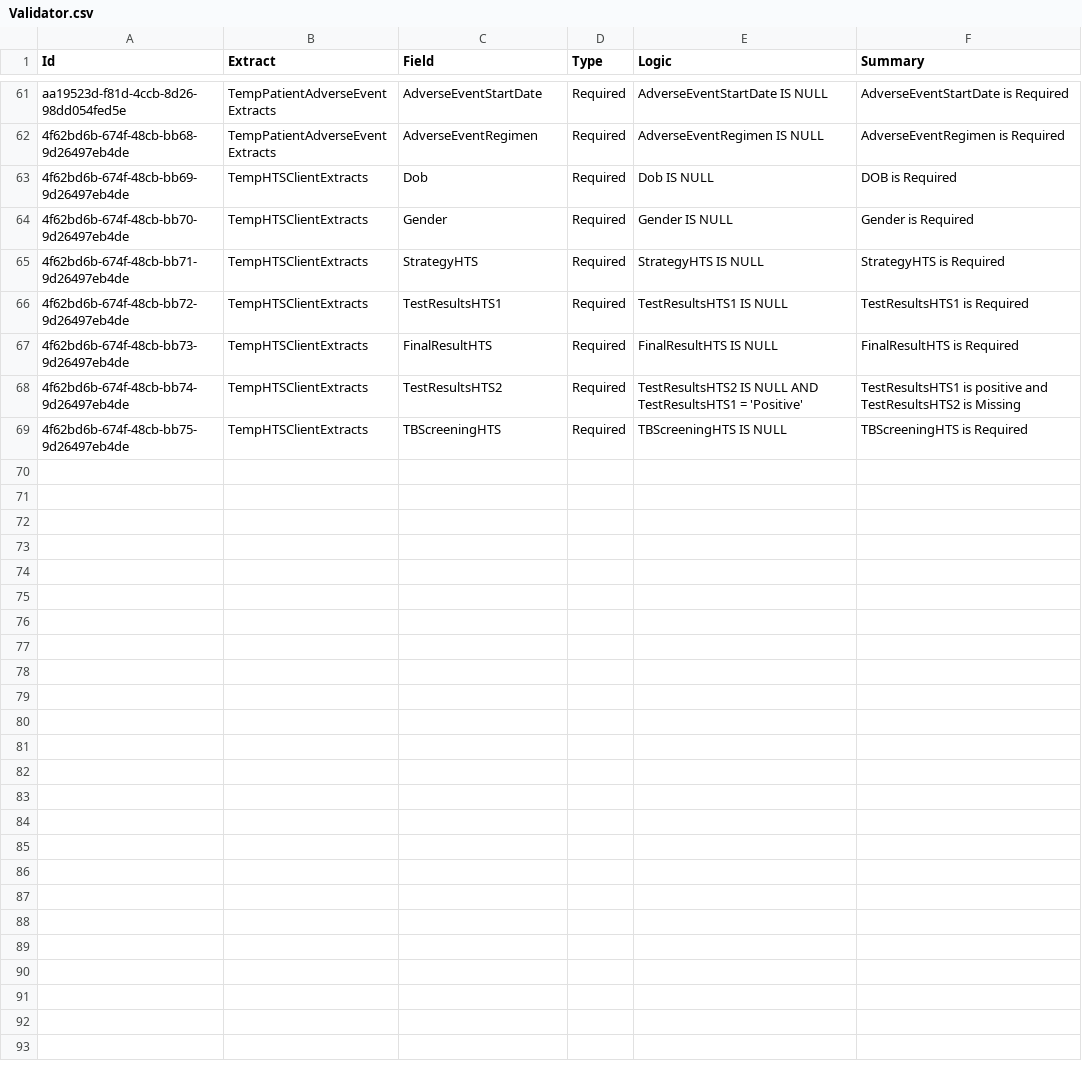
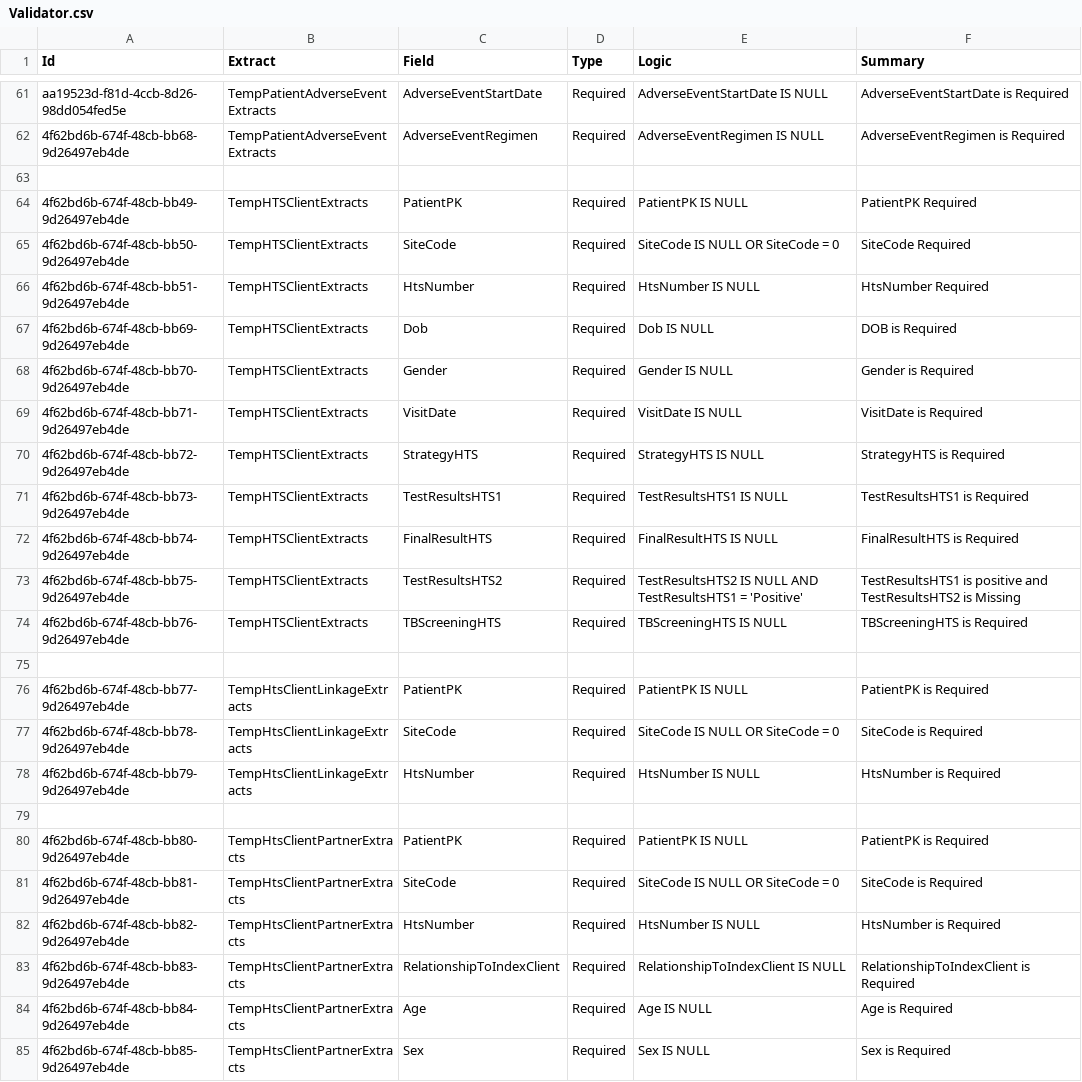
Before and after one commit to palladiumkenya/dwapi, a CSV file: Dwapi.ExtractsManagement.Infrastructure/Seed/Validator.csv, drawn as a sheet; only a part is shown, gaps mark what is left out.

Commit message:
Added validations

```diff
--- a/Dwapi.ExtractsManagement.Infrastructure/Seed/Validator.csv
+++ b/Dwapi.ExtractsManagement.Infrastructure/Seed/Validator.csv
@@ -62,8 +62,24 @@ aa19523d-f81d-4ccb-8d26-98dd054fed5e|TempPatientAdverseEventExtracts|AdverseEven
 4f62bd6b-674f-48cb-bb68-9d26497eb4de|TempPatientAdverseEventExtracts|AdverseEventRegimen|Required|AdverseEventRegimen IS NULL|AdverseEventRegimen is Required
+
+4f62bd6b-674f-48cb-bb49-9d26497eb4de|TempHTSClientExtracts|PatientPK|Required|PatientPK IS NULL|PatientPK Required
+4f62bd6b-674f-48cb-bb50-9d26497eb4de|TempHTSClientExtracts|SiteCode|Required|SiteCode IS NULL OR SiteCode = 0|SiteCode Required
+4f62bd6b-674f-48cb-bb51-9d26497eb4de|TempHTSClientExtracts|HtsNumber|Required|HtsNumber IS NULL|HtsNumber Required
 4f62bd6b-674f-48cb-bb69-9d26497eb4de|TempHTSClientExtracts|Dob|Required|Dob IS NULL|DOB is Required
 4f62bd6b-674f-48cb-bb70-9d26497eb4de|TempHTSClientExtracts|Gender|Required|Gender IS NULL|Gender is Required
-4f62bd6b-674f-48cb-bb71-9d26497eb4de|TempHTSClientExtracts|StrategyHTS|Required|StrategyHTS IS NULL|StrategyHTS is Required
-4f62bd6b-674f-48cb-bb72-9d26497eb4de|TempHTSClientExtracts|TestResultsHTS1|Required|TestResultsHTS1 IS NULL|TestResultsHTS1 is Required
-4f62bd6b-674f-48cb-bb73-9d26497eb4de|TempHTSClientExtracts|FinalResultHTS|Required|FinalResultHTS IS NULL|FinalResultHTS is Required
-4f62bd6b-674f-48cb-bb74-9d26497eb4de|TempHTSClientExtracts|TestResultsHTS2|Required|TestResultsHTS2 IS NULL AND TestResultsHTS1 = 'Positive' |TestResultsHTS1 is positive and TestResultsHTS2 is Missing
-4f62bd6b-674f-48cb-bb75-9d26497eb4de|TempHTSClientExtracts|TBScreeningHTS|Required|TBScreeningHTS IS NULL|TBScreeningHTS is Required
+4f62bd6b-674f-48cb-bb71-9d26497eb4de|TempHTSClientExtracts|VisitDate|Required|VisitDate IS NULL|VisitDate is Required
+4f62bd6b-674f-48cb-bb72-9d26497eb4de|TempHTSClientExtracts|StrategyHTS|Required|StrategyHTS IS NULL|StrategyHTS is Required
+4f62bd6b-674f-48cb-bb73-9d26497eb4de|TempHTSClientExtracts|TestResultsHTS1|Required|TestResultsHTS1 IS NULL|TestResultsHTS1 is Required
+4f62bd6b-674f-48cb-bb74-9d26497eb4de|TempHTSClientExtracts|FinalResultHTS|Required|FinalResultHTS IS NULL|FinalResultHTS is Required
+4f62bd6b-674f-48cb-bb75-9d26497eb4de|TempHTSClientExtracts|TestResultsHTS2|Required|TestResultsHTS2 IS NULL AND TestResultsHTS1 = 'Positive' |TestResultsHTS1 is positive and TestResultsHTS2 is Missing
+4f62bd6b-674f-48cb-bb76-9d26497eb4de|TempHTSClientExtracts|TBScreeningHTS|Required|TBScreeningHTS IS NULL|TBScreeningHTS is Required
+
+4f62bd6b-674f-48cb-bb77-9d26497eb4de|TempHtsClientLinkageExtracts|PatientPK|Required|PatientPK IS NULL|PatientPK is Required
+4f62bd6b-674f-48cb-bb78-9d26497eb4de|TempHtsClientLinkageExtracts|SiteCode|Required|SiteCode IS NULL OR SiteCode = 0|SiteCode is Required
+4f62bd6b-674f-48cb-bb79-9d26497eb4de|TempHtsClientLinkageExtracts|HtsNumber|Required|HtsNumber IS NULL|HtsNumber is Required
+
+4f62bd6b-674f-48cb-bb80-9d26497eb4de|TempHtsClientPartnerExtracts|PatientPK|Required|PatientPK IS NULL|PatientPK is Required
+4f62bd6b-674f-48cb-bb81-9d26497eb4de|TempHtsClientPartnerExtracts|SiteCode|Required|SiteCode IS NULL OR SiteCode = 0|SiteCode is Required
+4f62bd6b-674f-48cb-bb82-9d26497eb4de|TempHtsClientPartnerExtracts|HtsNumber|Required|HtsNumber IS NULL|HtsNumber is Required
+4f62bd6b-674f-48cb-bb83-9d26497eb4de|TempHtsClientPartnerExtracts|RelationshipToIndexClient|Required|RelationshipToIndexClient IS NULL|RelationshipToIndexClient is Required
+4f62bd6b-674f-48cb-bb84-9d26497eb4de|TempHtsClientPartnerExtracts|Age|Required|Age IS NULL|Age is Required
+4f62bd6b-674f-48cb-bb85-9d26497eb4de|TempHtsClientPartnerExtracts|Sex|Required|Sex IS NULL|Sex is Required
```
